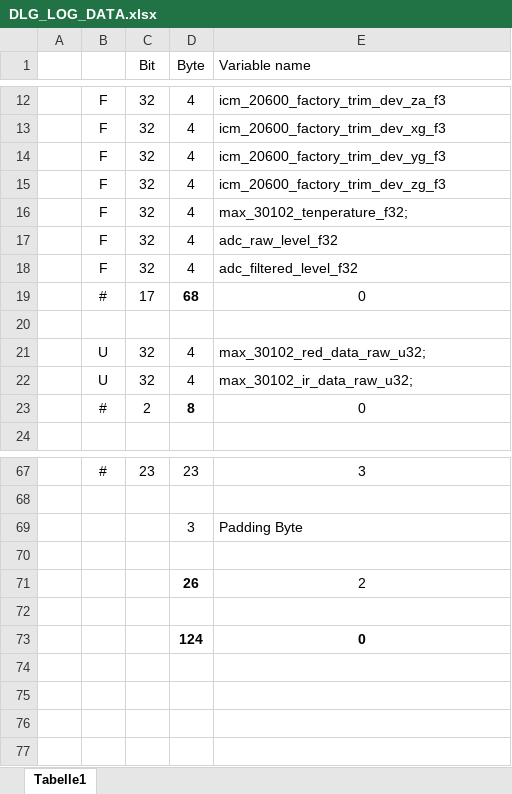
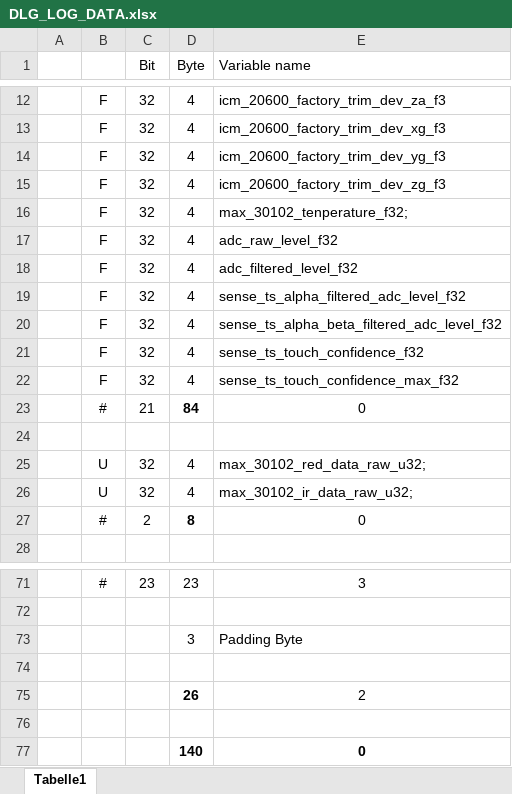
Before and after one commit to mathias-buder/devops-iot-device, an Excel workbook: 020_Test/010_Gogeta/scripts/sbf2blf_converter/DLG_LOG_DATA.xlsx, sheet Tabelle1, drawn as a sheet; only a part is shown, gaps mark what is left out; values as stored, in another font and other column widths than the file's, no borders; conditional formats not drawn; removed rows and columns are numbered as before the commit, all else as after; the diff names each change by its address in the sheet, - before the commit and + after, or states it on an @@ line.

Commit message:
[DLG, SIM] Added SENSE TS data to simulation environment

```diff
--- a/020_Test/010_Gogeta/scripts/sbf2blf_converter/DLG_LOG_DATA.xlsx (sheet Tabelle1)
+++ b/020_Test/010_Gogeta/scripts/sbf2blf_converter/DLG_LOG_DATA.xlsx (sheet Tabelle1)
-row 19:  | # | 17 | 68 | 0
+row 19:  | F | 32 | 4 | sense_ts_alpha_filtered_adc_level_f32
+row 20:  | F | 32 | 4 | sense_ts_alpha_beta_filtered_adc_level_f32
+row 21:  | F | 32 | 4 | sense_ts_touch_confidence_f32
+row 22:  | F | 32 | 4 | sense_ts_touch_confidence_max_f32
+row 23:  | # | 21 | 84 | 0
-D77 (Byte): 124
+D77 (Byte): 140
```
Also changed, not shown: formulas that keep their value, 9 other files.
